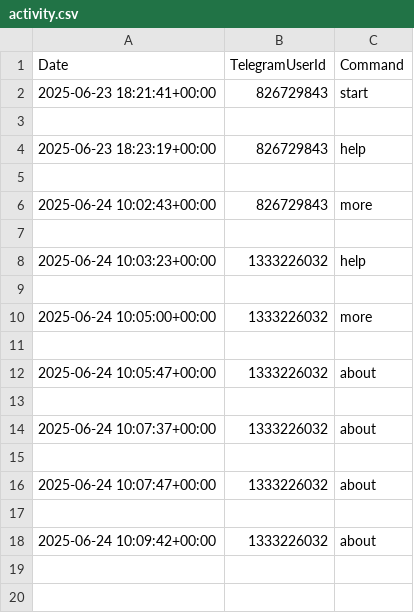
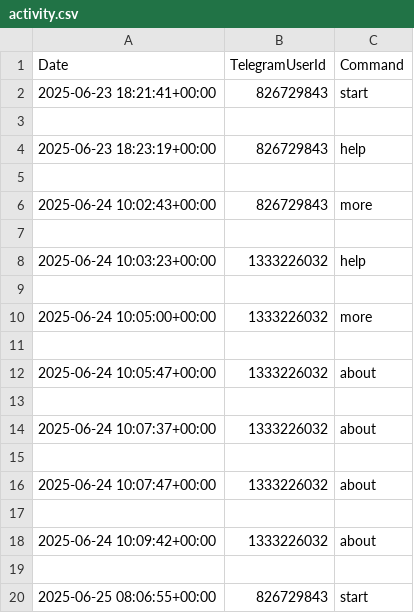
Before and after one commit to D1n976/fake_tinder, a CSV file: temp/activity.csv, drawn as a sheet.

```diff
--- a/temp/activity.csv
+++ b/temp/activity.csv
@@ -18 +18,3 @@ Date,TelegramUserId,Command
 2025-06-24 10:09:42+00:00,1333226032,about
+
+2025-06-25 08:06:55+00:00,826729843,start
```
Also changed, not shown: 5 other files.
